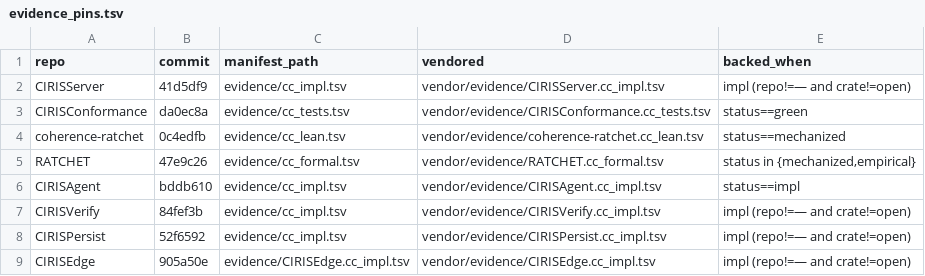
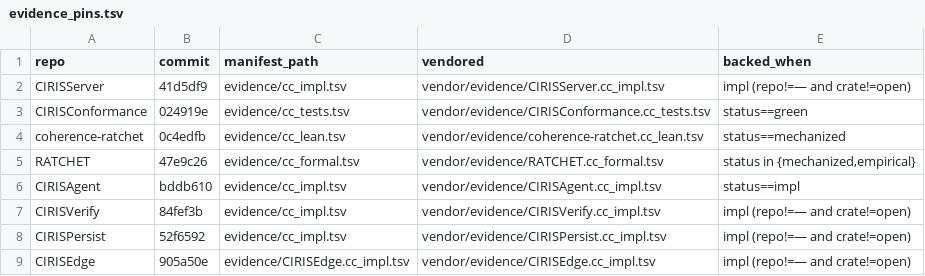
Before and after one commit to CIRISAI/CIRISConstitution, a TSV file: constitution/evidence_pins.tsv, drawn as a sheet.

```diff
--- a/constitution/evidence_pins.tsv
+++ b/constitution/evidence_pins.tsv
@@ -2,3 +2,3 @@ repo	commit	manifest_path	vendored	backed_when
 CIRISServer	41d5df9	evidence/cc_impl.tsv	vendor/evidence/CIRISServer.cc_impl.tsv	impl (repo!=— and crate!=open)
-CIRISConformance	da0ec8a	evidence/cc_tests.tsv	vendor/evidence/CIRISConformance.cc_tests.tsv	status==green
+CIRISConformance	024919e	evidence/cc_tests.tsv	vendor/evidence/CIRISConformance.cc_tests.tsv	status==green
 coherence-ratchet	0c4edfb	evidence/cc_lean.tsv	vendor/evidence/coherence-ratchet.cc_lean.tsv	status==mechanized
```
Also changed, not shown: 3 other files.
